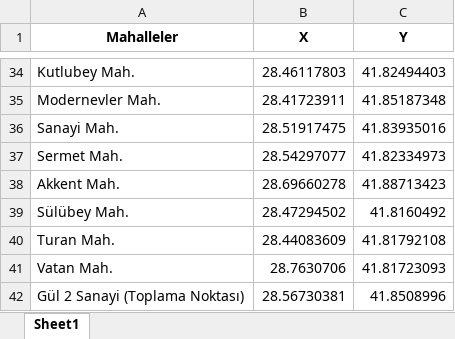
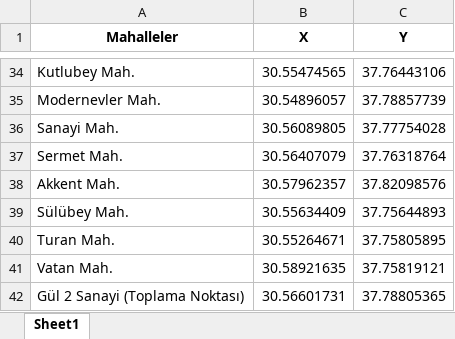
Before and after one commit to Melikedogann/ARP, an Excel workbook: talep_noktalari_guncellenmis.xlsx, sheet Sheet1, drawn as a sheet; only a part is shown, gaps mark what is left out; values as stored, in another font and other column widths than the file's, no borders; the diff covers the shown part only; the diff names each change by its address in the sheet, - before the commit and + after, or states it on an @@ line.

Commit message:
Elektrikli atık toplama aracı rotalama sistemi için temel uygulama dosyaları eklendi. Yeni dosyalar arasında ARP ve VRP algoritmalarını içeren Python dosyaları ile atık toplama noktaları ve şarj istasyonları için harita görselleştirmesi yapan HTML dosyası bulunmaktadır. Ayrıca, Excel dosyası güncellenmiştir.

```diff
--- a/talep_noktalari_guncellenmis.xlsx (sheet Sheet1)
+++ b/talep_noktalari_guncellenmis.xlsx (sheet Sheet1)
-B34 (X): 28.46117803
+B34 (X): 30.55474565
-C34 (Y): 41.82494403
+C34 (Y): 37.76443106
-B35 (X): 28.41723911
+B35 (X): 30.54896057
-C35 (Y): 41.85187348
+C35 (Y): 37.78857739
-B36 (X): 28.51917475
+B36 (X): 30.56089805
-C36 (Y): 41.83935016
+C36 (Y): 37.77754028
-B37 (X): 28.54297077
+B37 (X): 30.56407079
-C37 (Y): 41.82334973
+C37 (Y): 37.76318764
-B38 (X): 28.69660278
+B38 (X): 30.57962357
-C38 (Y): 41.88713423
+C38 (Y): 37.82098576
-B39 (X): 28.47294502
+B39 (X): 30.55634409
-C39 (Y): 41.8160492
+C39 (Y): 37.75644893
-B40 (X): 28.44083609
+B40 (X): 30.55264671
-C40 (Y): 41.81792108
+C40 (Y): 37.75805895
-B41 (X): 28.7630706
+B41 (X): 30.58921635
-C41 (Y): 41.81723093
+C41 (Y): 37.75819121
-B42 (X): 28.56730381
+B42 (X): 30.56601731
-C42 (Y): 41.8508996
+C42 (Y): 37.78805365
```
Also changed, not shown: 64 edited cells elsewhere in this sheet, 3 other files.
